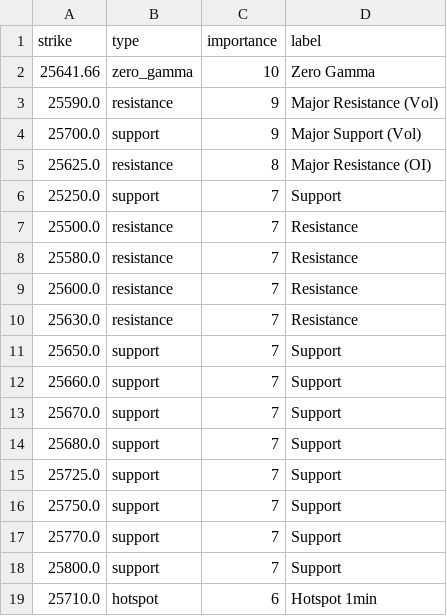
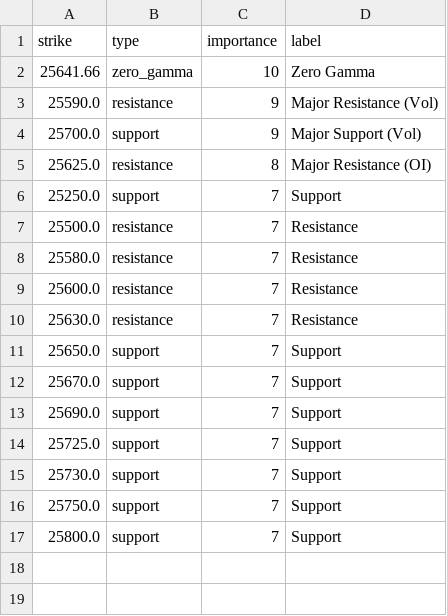
Before and after one commit to enzocosson/seed_enzocosson_gex, a CSV file: nq_gex_levels_metadata.csv, drawn as a sheet.

```diff
--- a/nq_gex_levels_metadata.csv
+++ b/nq_gex_levels_metadata.csv
@@ -11,9 +11,7 @@ strike,type,importance,label
 25650.0,support,7,Support
-25660.0,support,7,Support
 25670.0,support,7,Support
-25680.0,support,7,Support
+25690.0,support,7,Support
 25725.0,support,7,Support
+25730.0,support,7,Support
 25750.0,support,7,Support
-25770.0,support,7,Support
 25800.0,support,7,Support
-25710.0,hotspot,6,Hotspot 1min
```
Also changed, not shown: es_gex_levels.csv, es_gex_levels_metadata.csv, 2 other files.
